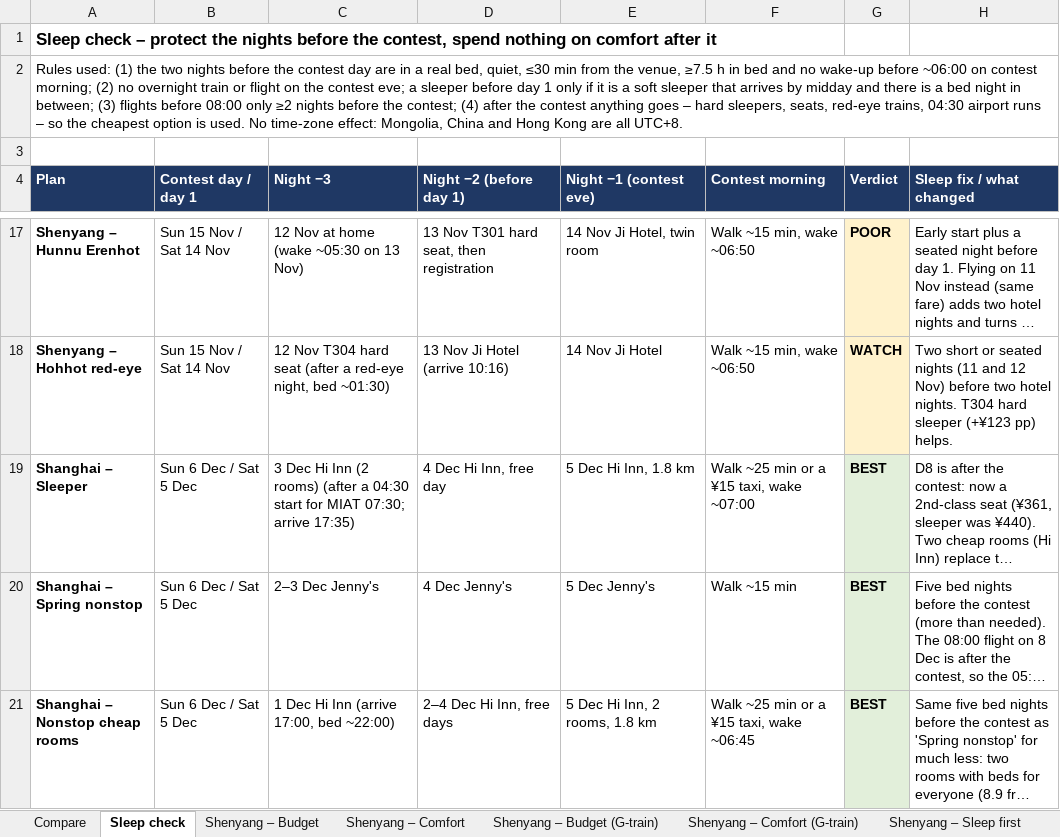
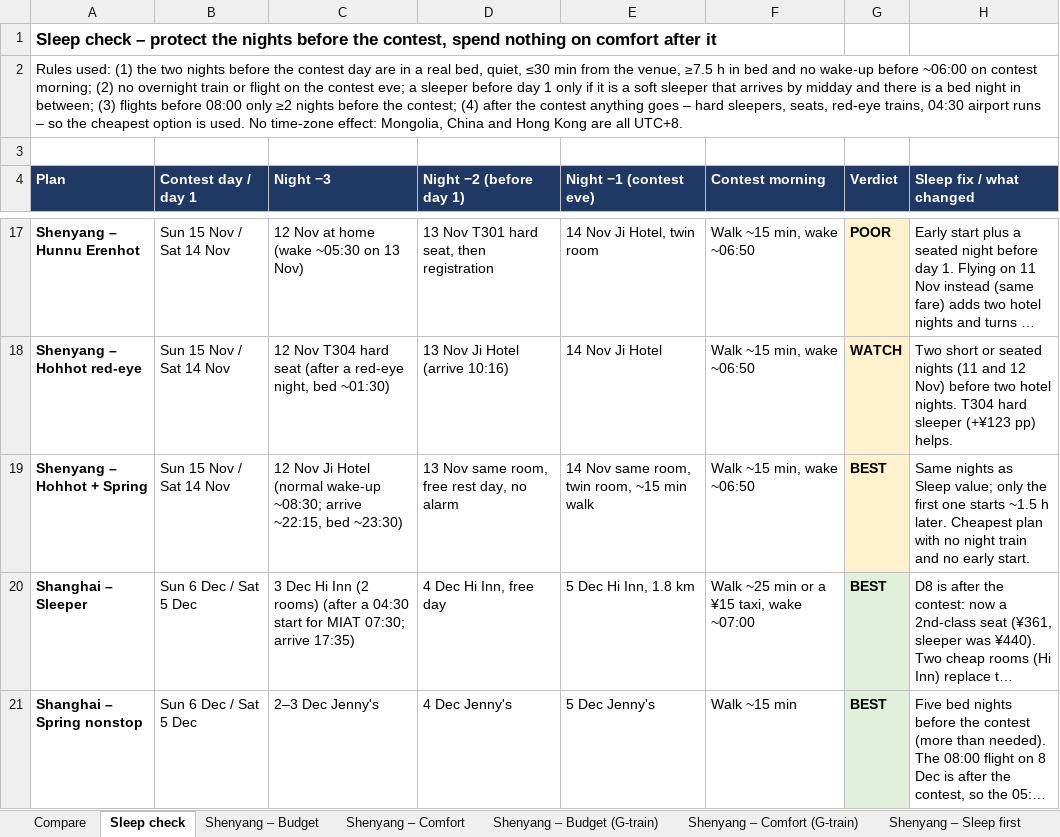
Before and after one commit to Dedibeat/icpc-trip-plan, an Excel workbook: ICPC_Single_Contest_Plans.xlsx, sheet Sleep check, drawn as a sheet; only a part is shown, gaps mark what is left out; the shorter side is filled out with more unchanged rows; long unchanged cells end in …; values as stored, in another font and other column widths than the file's, no borders; the diff names each change by its address in the sheet, - before the commit and + after, or states it on an @@ line.

```diff
--- a/ICPC_Single_Contest_Plans.xlsx (sheet Sleep check)
+++ b/ICPC_Single_Contest_Plans.xlsx (sheet Sleep check)
+row 19: Shenyang – Hohhot + Spring | Sun 15 Nov / Sat 14 Nov | 12 Nov Ji Hotel (normal wake-up ~08:30; arrive ~22:15, bed ~23:30) | 13 Nov same room, free rest day, no alarm | 14 Nov same room, twin room, ~15 min walk | Walk ~15 min, wake ~06:50 | BEST | Same nights as Sleep value; only the first one starts ~1.5 h later. Cheapest plan with no night train and no early start.
```
Also changed, not shown: sheet Compare, sheet Shenyang – Way out, other sheet tabs, 1 other file.
